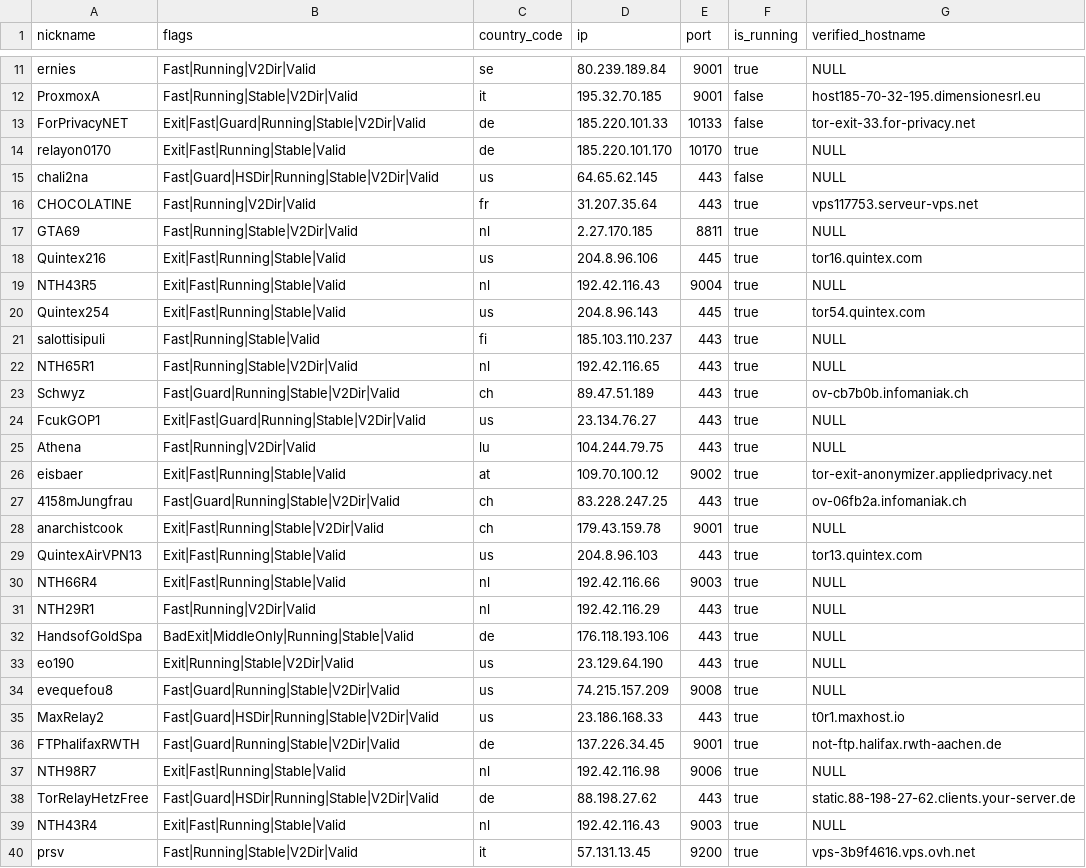
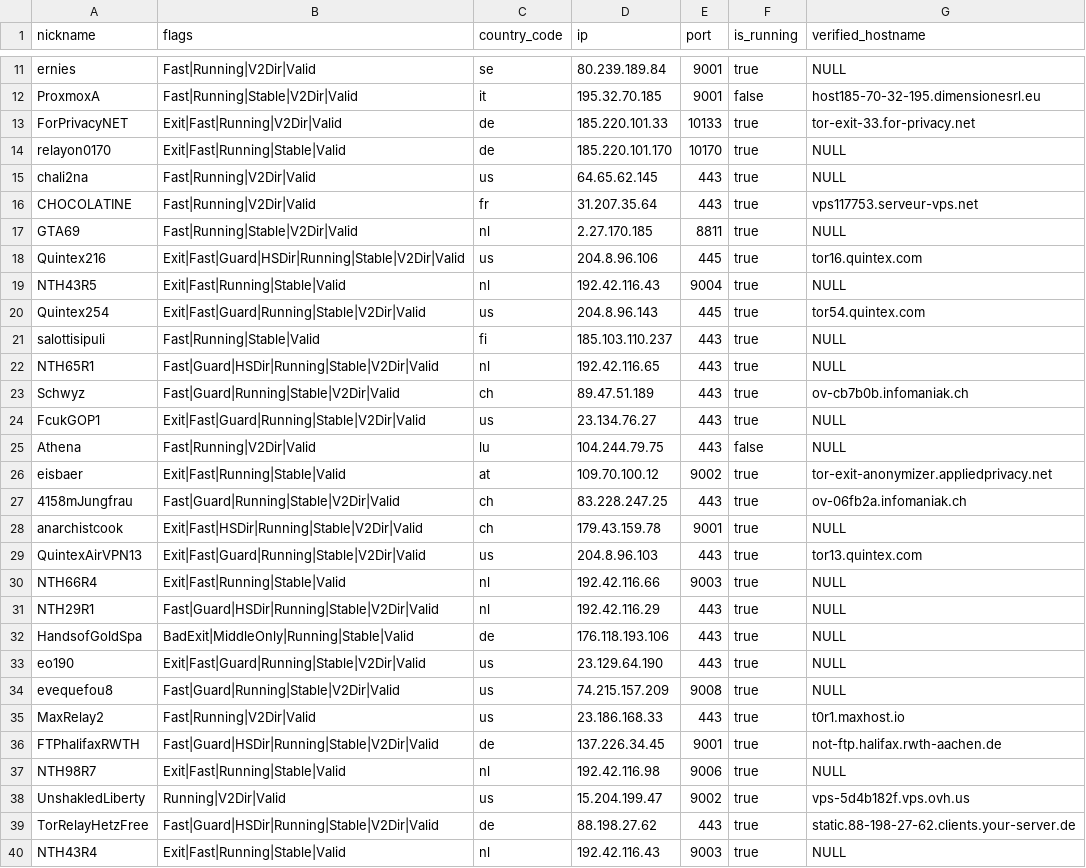
Before and after one commit to cgiamp/123-test-abort, a CSV file: limited_to_50.csv, drawn as a sheet; only a part is shown, gaps mark what is left out; the shorter side is filled out with more unchanged rows; the diff covers the shown part only.

```diff
--- a/limited_to_50.csv
+++ b/limited_to_50.csv
@@ -12,27 +12,28 @@
 "ProxmoxA","Fast|Running|Stable|V2Dir|Valid","it","195.32.70.185","9001",false,"host185-70-32-195.dimensionesrl.eu"
-"ForPrivacyNET","Exit|Fast|Guard|Running|Stable|V2Dir|Valid","de","185.220.101.33","10133",false,"tor-exit-33.for-privacy.net"
+"ForPrivacyNET","Exit|Fast|Running|V2Dir|Valid","de","185.220.101.33","10133",true,"tor-exit-33.for-privacy.net"
 "relayon0170","Exit|Fast|Running|Stable|Valid","de","185.220.101.170","10170",true,"NULL"
-"chali2na","Fast|Guard|HSDir|Running|Stable|V2Dir|Valid","us","64.65.62.145","443",false,"NULL"
+"chali2na","Fast|Running|V2Dir|Valid","us","64.65.62.145","443",true,"NULL"
 "CHOCOLATINE","Fast|Running|V2Dir|Valid","fr","31.207.35.64","443",true,"vps117753.serveur-vps.net"
 "GTA69","Fast|Running|Stable|V2Dir|Valid","nl","2.27.170.185","8811",true,"NULL"
-"Quintex216","Exit|Fast|Running|Stable|Valid","us","204.8.96.106","445",true,"tor16.quintex.com"
+"Quintex216","Exit|Fast|Guard|HSDir|Running|Stable|V2Dir|Valid","us","204.8.96.106","445",true,"tor16.quintex.com"
 "NTH43R5","Exit|Fast|Running|Stable|Valid","nl","192.42.116.43","9004",true,"NULL"
-"Quintex254","Exit|Fast|Running|Stable|Valid","us","204.8.96.143","445",true,"tor54.quintex.com"
+"Quintex254","Exit|Fast|Guard|Running|Stable|V2Dir|Valid","us","204.8.96.143","445",true,"tor54.quintex.com"
 "salottisipuli","Fast|Running|Stable|Valid","fi","185.103.110.237","443",true,"NULL"
-"NTH65R1","Fast|Running|Stable|V2Dir|Valid","nl","192.42.116.65","443",true,"NULL"
+"NTH65R1","Fast|Guard|HSDir|Running|Stable|V2Dir|Valid","nl","192.42.116.65","443",true,"NULL"
 "Schwyz","Fast|Guard|Running|Stable|V2Dir|Valid","ch","89.47.51.189","443",true,"ov-cb7b0b.infomaniak.ch"
 "FcukGOP1","Exit|Fast|Guard|Running|Stable|V2Dir|Valid","us","23.134.76.27","443",true,"NULL"
-"Athena","Fast|Running|V2Dir|Valid","lu","104.244.79.75","443",true,"NULL"
+"Athena","Fast|Running|V2Dir|Valid","lu","104.244.79.75","443",false,"NULL"
 "eisbaer","Exit|Fast|Running|Stable|Valid","at","109.70.100.12","9002",true,"tor-exit-anonymizer.appliedprivacy.net"
 "4158mJungfrau","Fast|Guard|Running|Stable|V2Dir|Valid","ch","83.228.247.25","443",true,"ov-06fb2a.infomaniak.ch"
-"anarchistcook","Exit|Fast|Running|Stable|V2Dir|Valid","ch","179.43.159.78","9001",true,"NULL"
-"QuintexAirVPN13","Exit|Fast|Running|Stable|Valid","us","204.8.96.103","443",true,"tor13.quintex.com"
+"anarchistcook","Exit|Fast|HSDir|Running|Stable|V2Dir|Valid","ch","179.43.159.78","9001",true,"NULL"
+"QuintexAirVPN13","Exit|Fast|Guard|Running|Stable|V2Dir|Valid","us","204.8.96.103","443",true,"tor13.quintex.com"
 "NTH66R4","Exit|Fast|Running|Stable|Valid","nl","192.42.116.66","9003",true,"NULL"
-"NTH29R1","Fast|Running|V2Dir|Valid","nl","192.42.116.29","443",true,"NULL"
+"NTH29R1","Fast|Guard|HSDir|Running|Stable|V2Dir|Valid","nl","192.42.116.29","443",true,"NULL"
 "HandsofGoldSpa","BadExit|MiddleOnly|Running|Stable|Valid","de","176.118.193.106","443",true,"NULL"
-"eo190","Exit|Running|Stable|V2Dir|Valid","us","23.129.64.190","443",true,"NULL"
+"eo190","Exit|Fast|Guard|Running|Stable|V2Dir|Valid","us","23.129.64.190","443",true,"NULL"
 "evequefou8","Fast|Guard|Running|Stable|V2Dir|Valid","us","74.215.157.209","9008",true,"NULL"
-"MaxRelay2","Fast|Guard|HSDir|Running|Stable|V2Dir|Valid","us","23.186.168.33","443",true,"t0r1.maxhost.io"
-"FTPhalifaxRWTH","Fast|Guard|Running|Stable|V2Dir|Valid","de","137.226.34.45","9001",true,"not-ftp.halifax.rwth-aachen.de"
+"MaxRelay2","Fast|Running|V2Dir|Valid","us","23.186.168.33","443",true,"t0r1.maxhost.io"
+"FTPhalifaxRWTH","Fast|Guard|HSDir|Running|Stable|V2Dir|Valid","de","137.226.34.45","9001",true,"not-ftp.halifax.rwth-aachen.de"
 "NTH98R7","Exit|Fast|Running|Stable|Valid","nl","192.42.116.98","9006",true,"NULL"
+"UnshakledLiberty","Running|V2Dir|Valid","us","15.204.199.47","9002",true,"vps-5d4b182f.vps.ovh.us"
 "TorRelayHetzFree","Fast|Guard|HSDir|Running|Stable|V2Dir|Valid","de","88.198.27.62","443",true,"static.88-198-27-62.clients.your-server.de"
```
Also changed, not shown: 1 removed row and 7 edited cells elsewhere in this file, 2 other files.
